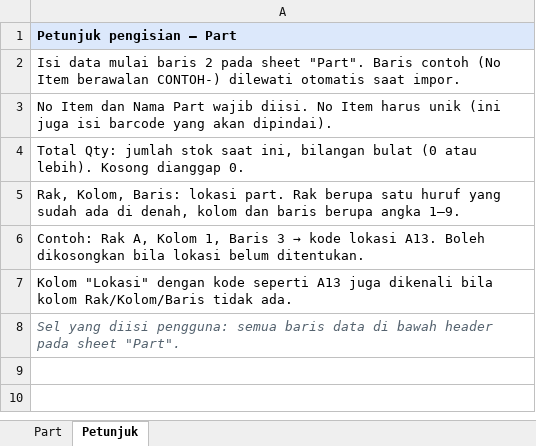
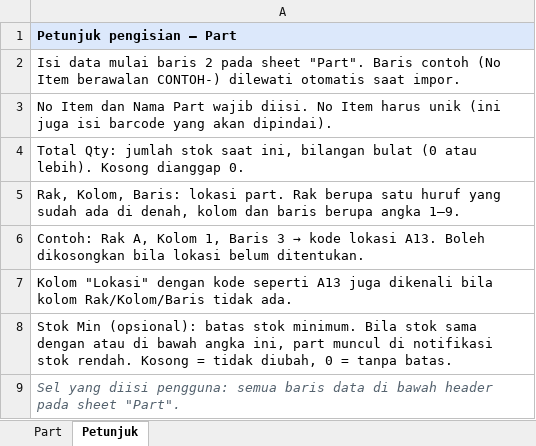
Before and after one commit to ibrahimyumadirgantara-web/warehouse-app, an Excel workbook: templates/template-part.xlsx, sheet Petunjuk, drawn as a sheet; values as stored, in another font and other column widths than the file's, no borders; the diff names each change by its address in the sheet, - before the commit and + after, or states it on an @@ line.

```diff
--- a/templates/template-part.xlsx (sheet Petunjuk)
+++ b/templates/template-part.xlsx (sheet Petunjuk)
+row 8: Stok Min (opsional): batas stok minimum. Bila stok sama dengan atau di bawah angka ini, part muncul di notifikasi stok rendah. Kosong = tidak diubah, 0 = tanpa batas.
```
Also changed, not shown: sheet Part, templates/template-bom.xlsx, 2 other files.
